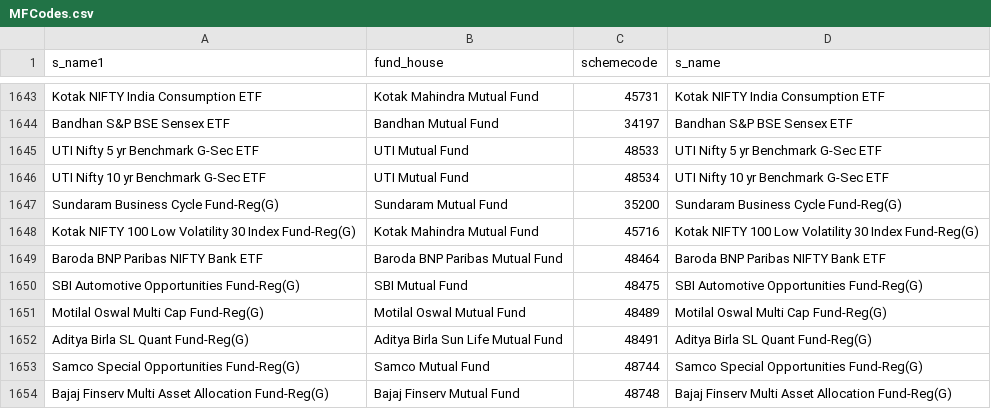
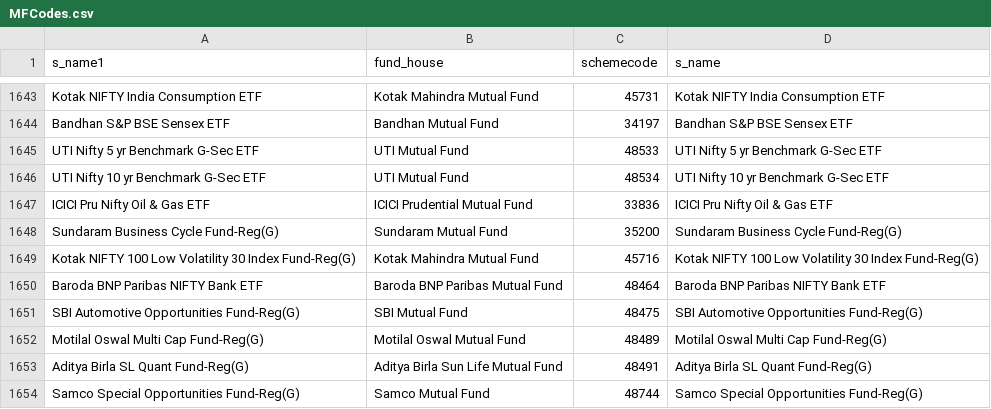
Before and after one commit to nikunjbaheti/MF_Holdinfs-gs, a CSV file: MFCodes.csv, drawn as a sheet; only a part is shown, gaps mark what is left out; the shorter side is filled out with more unchanged rows; the diff names each change by its address in the sheet, - before the commit and + after, or states it on an @@ line.

```diff
--- a/MFCodes.csv
+++ b/MFCodes.csv
+row 1647: ICICI Pru Nifty Oil & Gas ETF | ICICI Prudential Mutual Fund | 33836 | ICICI Pru Nifty Oil & Gas ETF
```
Also changed, not shown: Benchmarks.csv, 4 other files.
